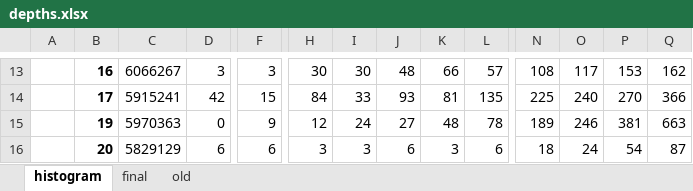
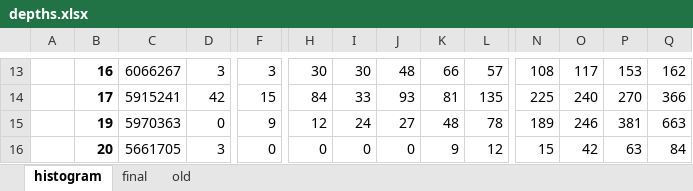
Before and after one commit to CulhamLab/fMRI_ef_scrambled-objects_2022, an Excel workbook: Stimuli/Images/DepthMaps/depths.xlsx, sheet histogram, drawn as a sheet; only a part is shown, gaps mark what is left out; values as stored, in another font and other column widths than the file's, no borders; the diff covers the shown part only; the diff names each change by its address in the sheet, - before the commit and + after, or states it on an @@ line.

```diff
--- a/Stimuli/Images/DepthMaps/depths.xlsx (sheet histogram)
+++ b/Stimuli/Images/DepthMaps/depths.xlsx (sheet histogram)
-C16: 5829129
+C16: 5661705
-D16: 6
+D16: 3
-F16: 6
+F16: 0
-H16: 3
+H16: 0
-I16: 3
+I16: 0
-J16: 6
+J16: 0
-K16: 3
+K16: 9
-L16: 6
+L16: 12
-N16: 18
+N16: 15
-O16: 24
+O16: 42
-P16: 54
+P16: 63
-Q16: 87
+Q16: 84
```
Also changed, not shown: 103 edited cells elsewhere in this sheet, sheet final, 57 other files.
